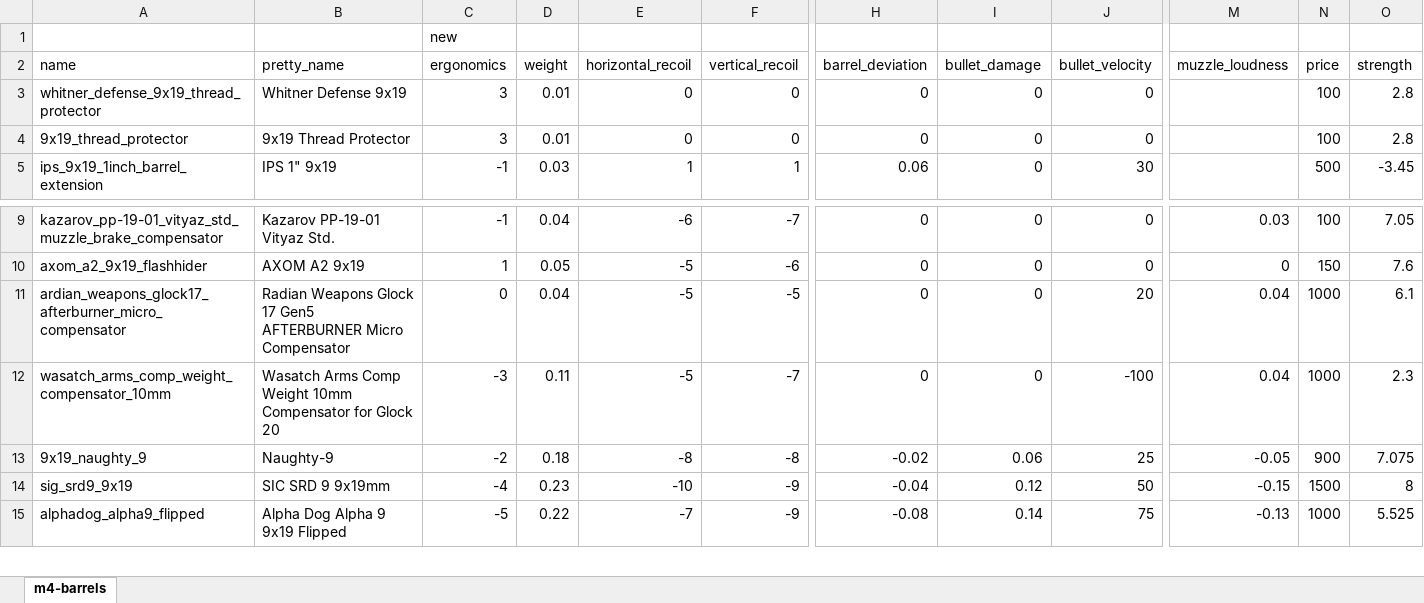
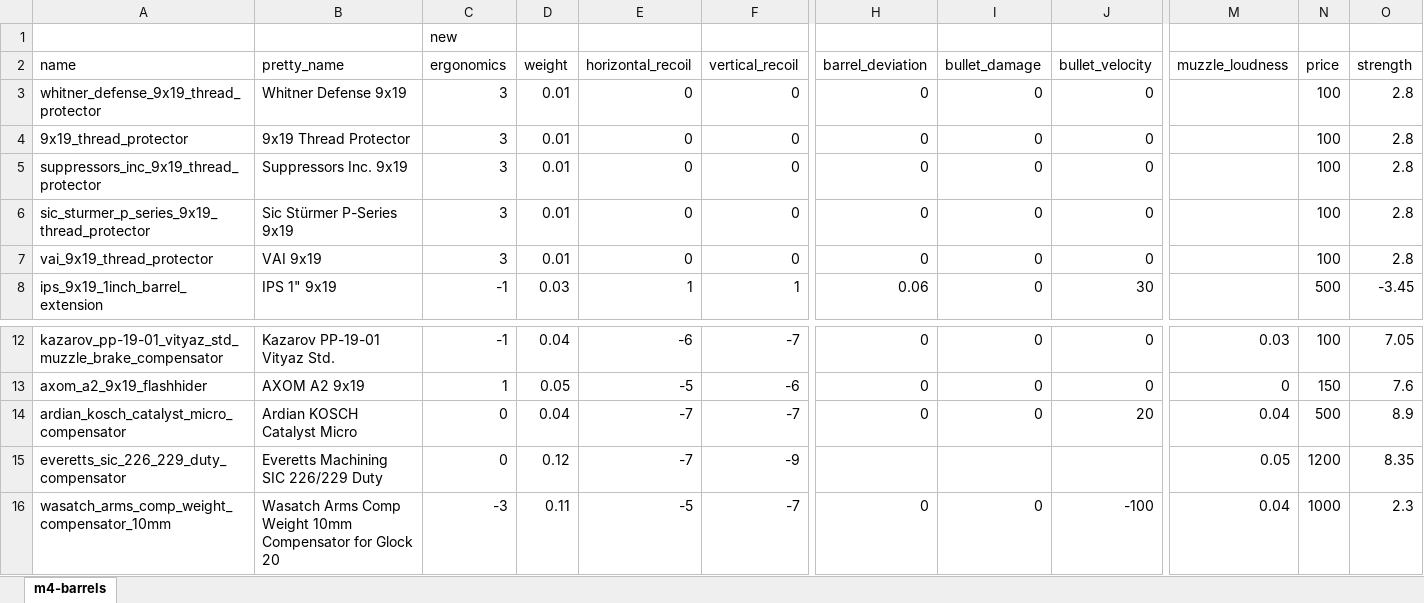
Before and after one commit to recoil-group/deadline-balancing, an Excel workbook: changes/9mm-muzzles.xlsx, sheet m4-barrels, drawn as a sheet; only a part is shown, gaps mark what is left out; the shorter side is filled out with more unchanged rows; values as stored, in another font and other column widths than the file's, no borders; addresses are those after the commit; rows hold the shown columns only; the diff names each change by its address in the sheet, - before the commit and + after, or states it on an @@ line.

Commit message:
update 9mm-muzzles, move p226 comp

```diff
--- a/changes/9mm-muzzles.xlsx (sheet m4-barrels)
+++ b/changes/9mm-muzzles.xlsx (sheet m4-barrels)
+row 5: suppressors_inc_9x19_thread_protector | Suppressors Inc. 9x19 | 3 | 0.01 | 0 | 0 | 0 | 0 | 0 |  | 100 | 2.8
+row 6: sic_sturmer_p_series_9x19_thread_protector | Sic Stürmer P-Series 9x19 | 3 | 0.01 | 0 | 0 | 0 | 0 | 0 |  | 100 | 2.8
+row 7: vai_9x19_thread_protector | VAI 9x19 | 3 | 0.01 | 0 | 0 | 0 | 0 | 0 |  | 100 | 2.8
-A14 (name): ardian_weapons_glock17_afterburner_micro_compensator
+A14 (name): ardian_kosch_catalyst_micro_compensator
-B14 (pretty_name): Radian Weapons Glock 17 Gen5 AFTERBURNER Micro Compensator
+B14 (pretty_name): Ardian KOSCH Catalyst Micro
-E14 (horizontal_recoil): -5
+E14 (horizontal_recoil): -7
-F14 (vertical_recoil): -5
+F14 (vertical_recoil): -7
-N14 (price): 1000
+N14 (price): 500
-O14 (strength): 6.1
+O14 (strength): 8.9
+row 15: everetts_sic_226_229_duty_compensator | Everetts Machining SIC 226/229 Duty | 0 | 0.12 | -7 | -9 |  |  |  | 0.05 | 1200 | 8.35
```
Also changed, not shown: formulas that keep their value, 2 other files.
